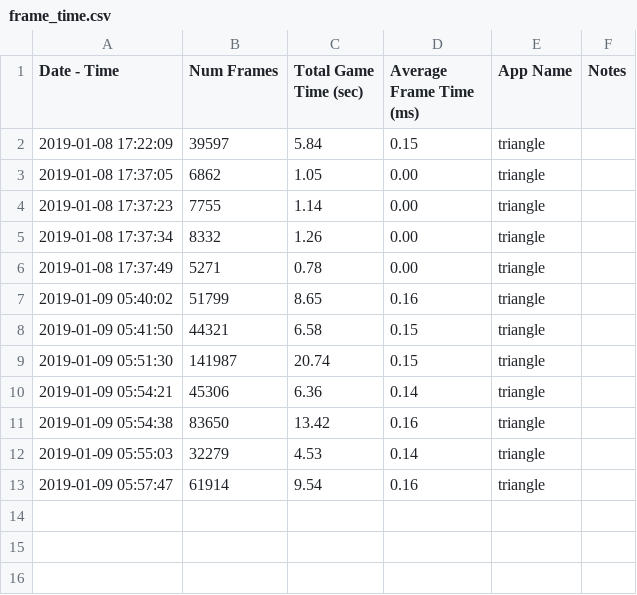
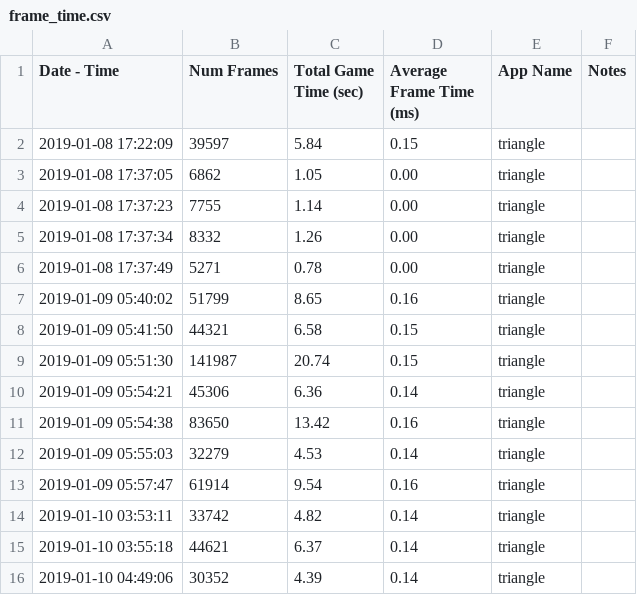
Before and after one commit to jcl4/Hobby, a CSV file: logs/frame_time.csv, drawn as a sheet.

Commit message:
Run Time compilation of shaders

```diff
--- a/logs/frame_time.csv
+++ b/logs/frame_time.csv
@@ -13 +13,4 @@ Date - Time, Num Frames, Total Game Time (sec), Average Frame Time (ms), App Nam
 2019-01-09 05:57:47, 61914, 9.54, 0.16, triangle,
+2019-01-10 03:53:11, 33742, 4.82, 0.14, triangle,
+2019-01-10 03:55:18, 44621, 6.37, 0.14, triangle,
+2019-01-10 04:49:06, 30352, 4.39, 0.14, triangle,
```
Also changed, not shown: 9 other files.
